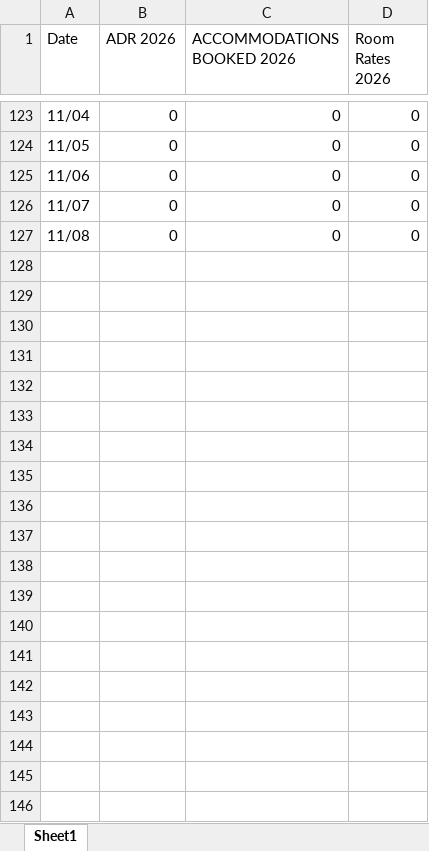
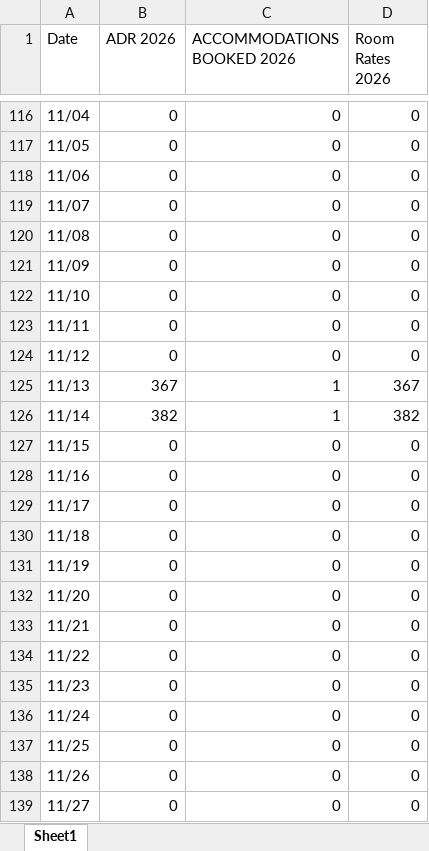
Before and after one commit to Linton-Hospitality/OK-FC_Reporting, an Excel workbook: ok-fc_occupancy_pace_150day.xlsx, sheet Sheet1, drawn as a sheet; only a part is shown, gaps mark what is left out; values as stored, in another font and other column widths than the file's, no borders; the diff covers the shown part only; the diff names each change by its address in the sheet, - before the commit and + after, or states it on an @@ line.

```diff
--- a/ok-fc_occupancy_pace_150day.xlsx (sheet Sheet1)
+++ b/ok-fc_occupancy_pace_150day.xlsx (sheet Sheet1)
+row 121: 11/09 | 0 | 0 | 0
+row 122: 11/10 | 0 | 0 | 0
+row 123: 11/11 | 0 | 0 | 0
+row 124: 11/12 | 0 | 0 | 0
+row 125: 11/13 | 367 | 1 | 367
+row 126: 11/14 | 382 | 1 | 382
+row 127: 11/15 | 0 | 0 | 0
+row 128: 11/16 | 0 | 0 | 0
+row 129: 11/17 | 0 | 0 | 0
+row 130: 11/18 | 0 | 0 | 0
+row 131: 11/19 | 0 | 0 | 0
+row 132: 11/20 | 0 | 0 | 0
+row 133: 11/21 | 0 | 0 | 0
+row 134: 11/22 | 0 | 0 | 0
+row 135: 11/23 | 0 | 0 | 0
+row 136: 11/24 | 0 | 0 | 0
+row 137: 11/25 | 0 | 0 | 0
+row 138: 11/26 | 0 | 0 | 0
+row 139: 11/27 | 0 | 0 | 0
```
Also changed, not shown: 15 added rows, 7 removed rows and 65 edited cells elsewhere in this sheet, ok-fc_occupancy_2026ytd.xlsx.
